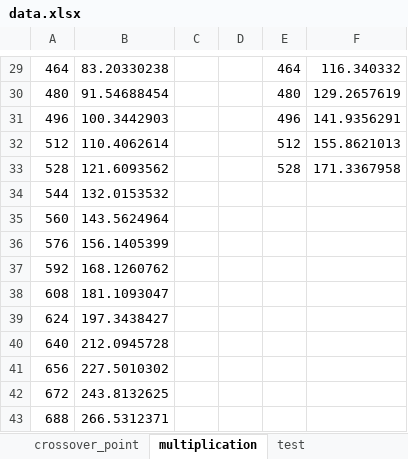
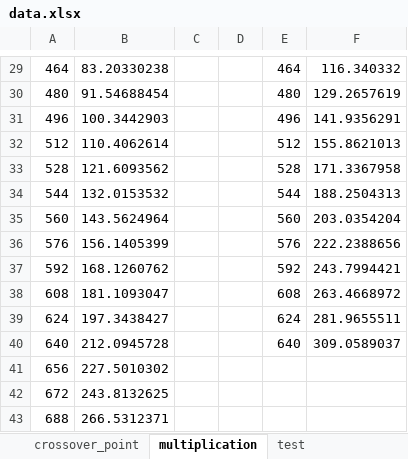
Before and after one commit to sghuang19/cs203b-fa20, an Excel workbook: src/analysis/data.xlsx, sheet multiplication, drawn as a sheet; only a part is shown, gaps mark what is left out; values as stored, in another font and other column widths than the file's, no borders; the diff names each change by its address in the sheet, - before the commit and + after, or states it on an @@ line.

```diff
--- a/src/analysis/data.xlsx (sheet multiplication)
+++ b/src/analysis/data.xlsx (sheet multiplication)
-E34: (empty)
+E34: 544
-F34: (empty)
+F34: 188.2504313
-E35: (empty)
+E35: 560
-F35: (empty)
+F35: 203.0354204
-E36: (empty)
+E36: 576
-F36: (empty)
+F36: 222.2388656
-E37: (empty)
+E37: 592
-F37: (empty)
+F37: 243.7994421
-E38: (empty)
+E38: 608
-F38: (empty)
+F38: 263.4668972
-E39: (empty)
+E39: 624
-F39: (empty)
+F39: 281.9655511
-E40: (empty)
+E40: 640
-F40: (empty)
+F40: 309.0589037
```
Also changed, not shown: sheet rectangular.
